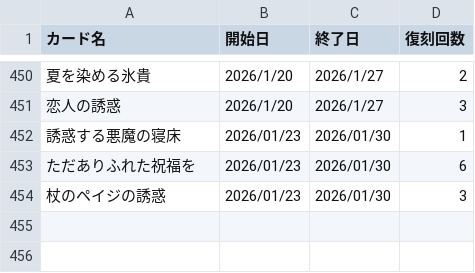
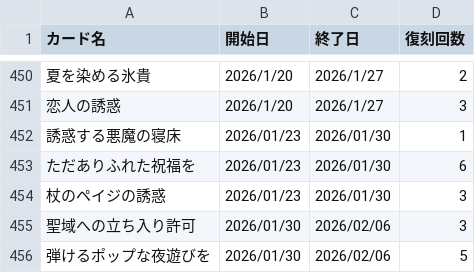
Before and after one commit to nek0-tkdb/tools, a CSV file: card_release.csv, drawn as a sheet; only a part is shown, gaps mark what is left out.

Commit message:
Update card_release.csv

```diff
--- a/card_release.csv
+++ b/card_release.csv
@@ -454 +454,3 @@
 杖のペイジの誘惑,2026/01/23,2026/01/30,3
+聖域への立ち入り許可,2026/01/30,2026/02/06,3
+弾けるポップな夜遊びを,2026/01/30,2026/02/06,5
```
